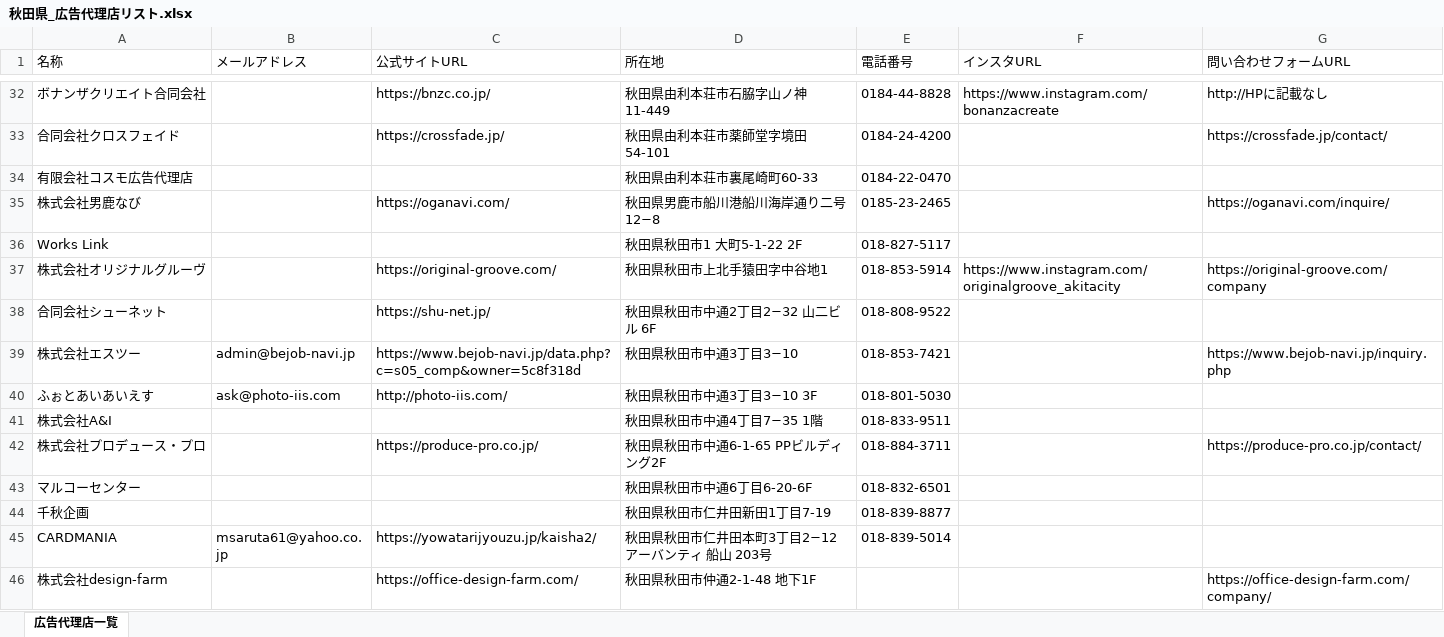
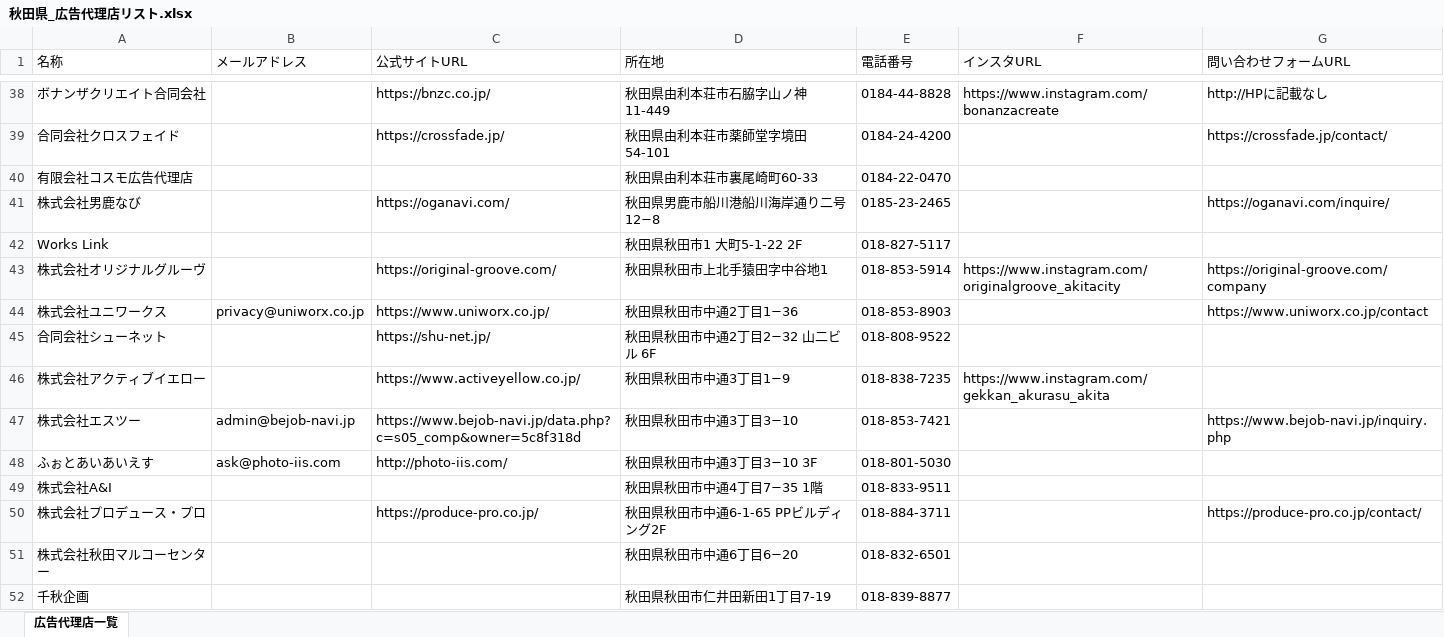
Before and after one commit to osamu5776-coder/Web-Data-Collection, an Excel workbook: 秋田県_広告代理店リスト.xlsx, sheet 広告代理店一覧, drawn as a sheet; only a part is shown, gaps mark what is left out; the shorter side is filled out with more unchanged rows; values as stored, in another font and other column widths than the file's, no borders; addresses are those after the commit; the diff covers the shown part only; the diff names each change by its address in the sheet, - before the commit and + after, or states it on an @@ line.

```diff
--- a/秋田県_広告代理店リスト.xlsx (sheet 広告代理店一覧)
+++ b/秋田県_広告代理店リスト.xlsx (sheet 広告代理店一覧)
+row 44: 株式会社ユニワークス | privacy@uniworx.co.jp | https://www.uniworx.co.jp/ | 秋田県秋田市中通2丁目1−36 | 018-853-8903 |  | https://www.uniworx.co.jp/contact
+row 46: 株式会社アクティブイエロー |  | https://www.activeyellow.co.jp/ | 秋田県秋田市中通3丁目1−9 | 018-838-7235 | https://www.instagram.com/gekkan_akurasu_akita
-A51 (名称): マルコーセンター
+A51 (名称): 株式会社秋田マルコーセンター
-D51 (所在地): 秋田県秋田市中通6丁目6-20-6F
+D51 (所在地): 秋田県秋田市中通6丁目6−20
```
Also changed, not shown: 23 added rows and 5 edited cells elsewhere in this sheet, 1 other file.
